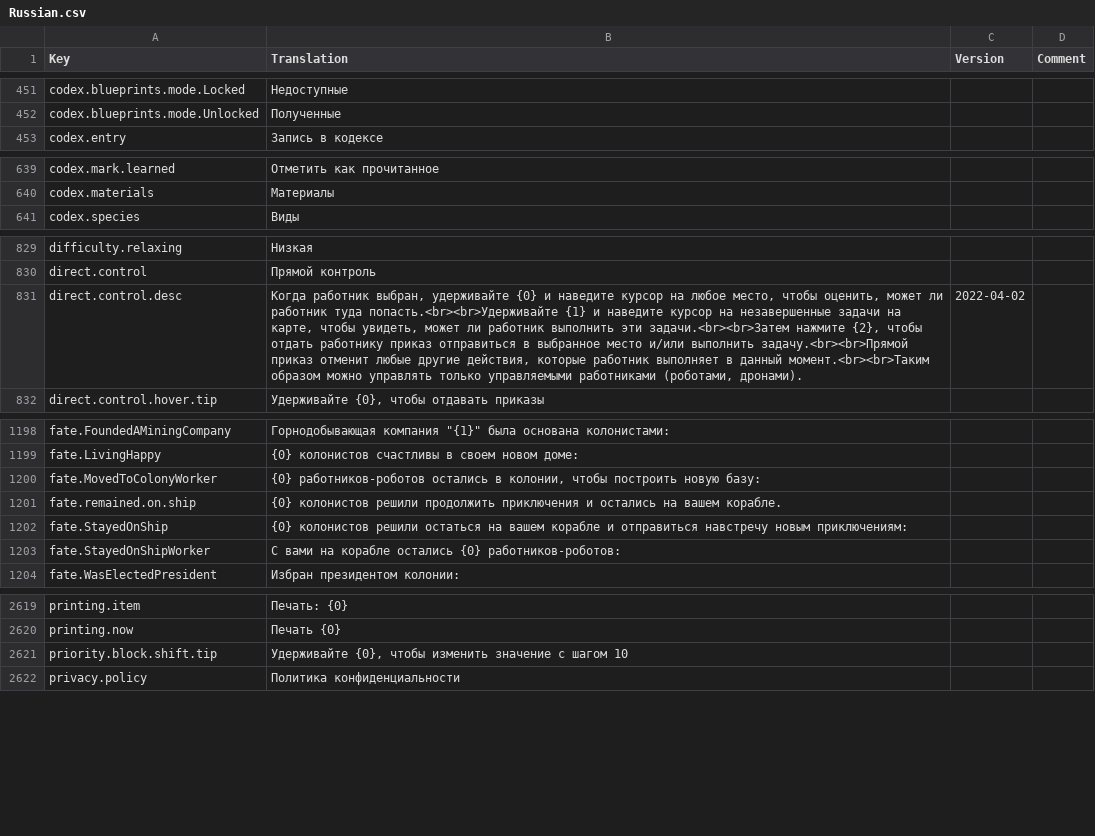
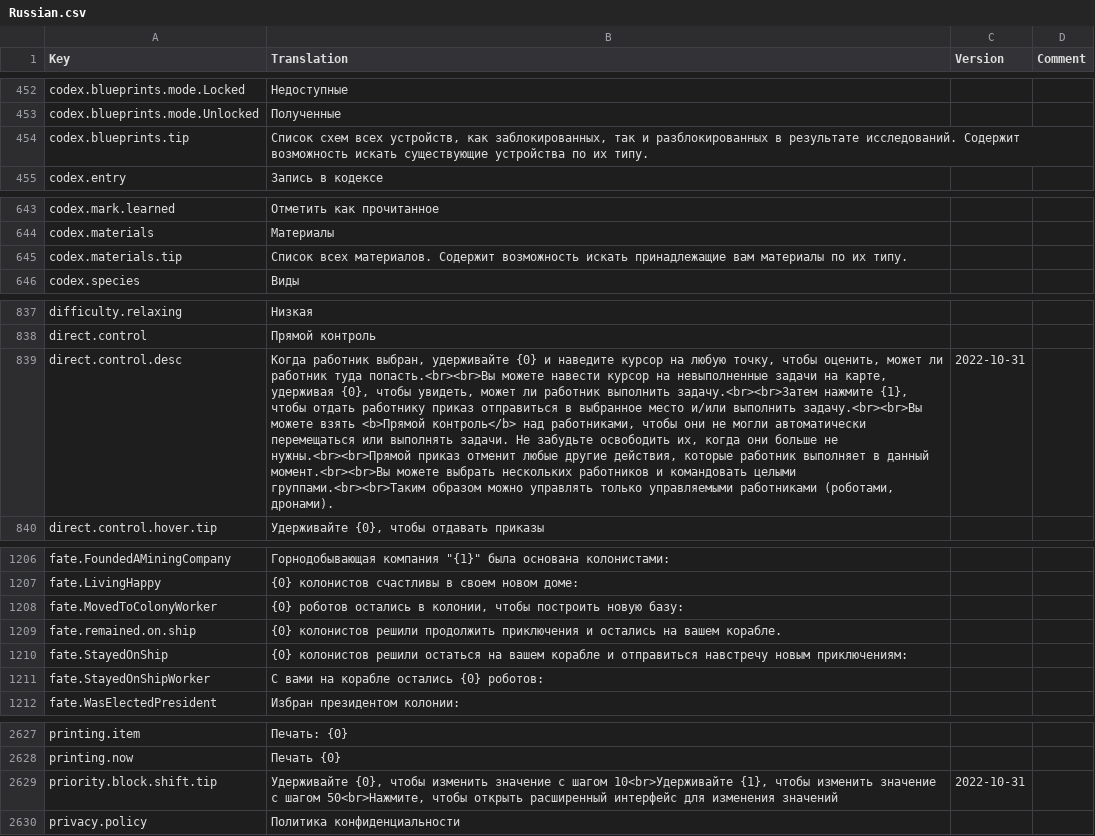
Before and after one commit to kodolinija/stardeus-translations, a CSV file: Translations/Russian.csv, drawn as a sheet; only a part is shown, gaps mark what is left out; addresses are those after the commit; the diff covers the shown part only; the diff names each change by its address in the sheet, - before the commit and + after, or states it on an @@ line.

Commit message:
update translation to match v0.6.117.1309

```diff
--- a/Translations/Russian.csv
+++ b/Translations/Russian.csv
+row 454: codex.blueprints.tip | Список схем всех устройств, как заблокированных, так и разблокированных в результате исследований. Содержит возможность искать существующие устройства по их типу.
+row 645: codex.materials.tip | Список всех материалов. Содержит возможность искать принадлежащие вам материалы по их типу.
-B839 (Translation): …курсор на любое место, чтобы оценить, может ли работник туда попасть.<br><br>Удерживайте {1} и наведите курсор на незавершенные задачи на карте, чтобы увидеть, может ли работник выполнить эти задачи.<br><br>Затем нажмите {2}, чтобы отдать работнику приказ отправиться в выбранное место и/или выполнить задачу.<br><br>Прямой приказ отменит любые другие действия, которые работник выполняет в данный момент.<br><br>Таким образом можно…
+B839 (Translation): …курсор на любую точку, чтобы оценить, может ли работник туда попасть.<br><br>Вы можете навести курсор на невыполненные задачи на карте, удерживая {0}, чтобы увидеть, может ли работник выполнить задачу.<br><br>Затем нажмите {1}, чтобы отдать работнику приказ отправиться в выбранное место и/или выполнить задачу.<br><br>Вы можете взять <b>Прямой контроль</b> над работниками, чтобы они не могли автоматически перемещаться или выполнять задачи. Не забудьте освободить их, когда они больше не нужны.<br><br>Прямой приказ отменит любые другие действия, которые работник выполняет в данный момент.<br><br>Вы можете выбрать нескольких работников и командовать целыми группами.<br><br>Таким образом можно…
-C839 (Version): 2022-04-02
+C839 (Version): 2022-10-31
-B1208 (Translation): {0} работников-роботов остались в…
+B1208 (Translation): {0} роботов остались в…
-B1211 (Translation): С вами на корабле остались {0} работников-роботов:
+B1211 (Translation): С вами на корабле остались {0} роботов:
-B2629 (Translation): …с шагом 10
+B2629 (Translation): …с шагом 10<br>Удерживайте {1}, чтобы изменить значение с шагом 50<br>Нажмите, чтобы открыть расширенный интерфейс для изменения значений
-C2629 (Version): (empty)
+C2629 (Version): 2022-10-31
```
Also changed, not shown: 6 added rows and 5 edited cells elsewhere in this file.
